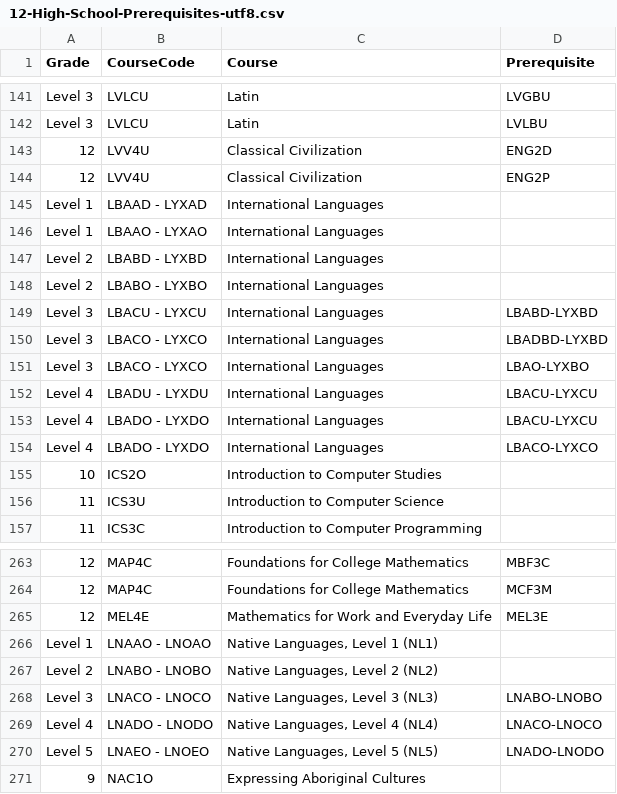
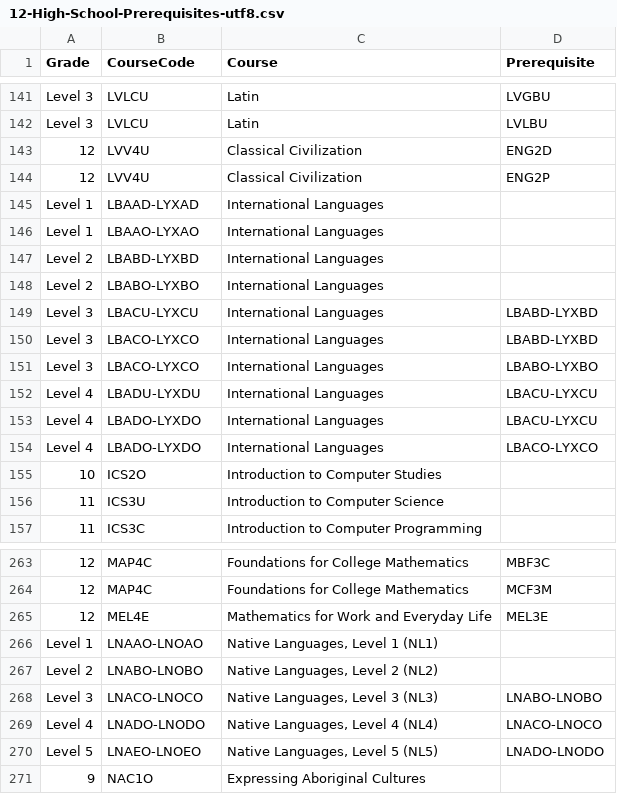
Before and after one commit to jrootham/onward, a CSV file: data/Student-Pathways-Challenge-All-Data-v2-utf8/4 - Admission/12-High-School-Prerequisites-utf8.csv, drawn as a sheet; only a part is shown, gaps mark what is left out; the diff names each change by its address in the sheet, - before the commit and + after, or states it on an @@ line.

Commit message:
added hs course pathway data

```diff
--- a/data/Student-Pathways-Challenge-All-Data-v2-utf8/4 - Admission/12-High-School-Prerequisites-utf8.csv
+++ b/data/Student-Pathways-Challenge-All-Data-v2-utf8/4 - Admission/12-High-School-Prerequisites-utf8.csv
-B145 (CourseCode): LBAAD - LYXAD
+B145 (CourseCode): LBAAD-LYXAD
-B146 (CourseCode): LBAAO - LYXAO
+B146 (CourseCode): LBAAO-LYXAO
-B147 (CourseCode): LBABD - LYXBD
+B147 (CourseCode): LBABD-LYXBD
-B148 (CourseCode): LBABO - LYXBO
+B148 (CourseCode): LBABO-LYXBO
-B149 (CourseCode): LBACU - LYXCU
+B149 (CourseCode): LBACU-LYXCU
-B150:B151 (CourseCode): LBACO - LYXCO
+B150:B151 (CourseCode): LBACO-LYXCO
-D150 (Prerequisite): LBADBD-LYXBD
+D150 (Prerequisite): LBABD-LYXBD
-D151 (Prerequisite): LBAO-LYXBO
+D151 (Prerequisite): LBABO-LYXBO
-B152 (CourseCode): LBADU - LYXDU
+B152 (CourseCode): LBADU-LYXDU
-B153:B154 (CourseCode): LBADO - LYXDO
+B153:B154 (CourseCode): LBADO-LYXDO
-B266 (CourseCode): LNAAO - LNOAO
+B266 (CourseCode): LNAAO-LNOAO
-B267 (CourseCode): LNABO - LNOBO
+B267 (CourseCode): LNABO-LNOBO
-B268 (CourseCode): LNACO - LNOCO
+B268 (CourseCode): LNACO-LNOCO
-B269 (CourseCode): LNADO - LNODO
+B269 (CourseCode): LNADO-LNODO
-B270 (CourseCode): LNAEO - LNOEO
+B270 (CourseCode): LNAEO-LNOEO
```
Also changed, not shown: 5 other files.
